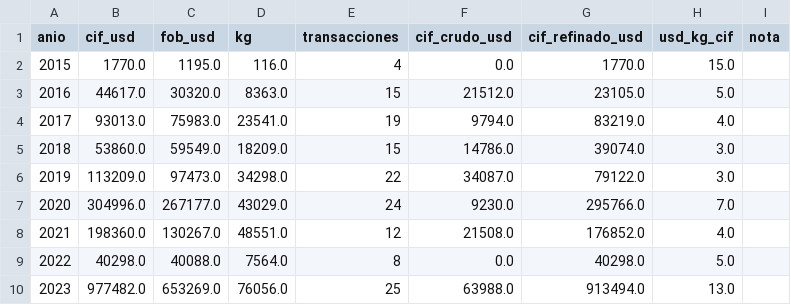
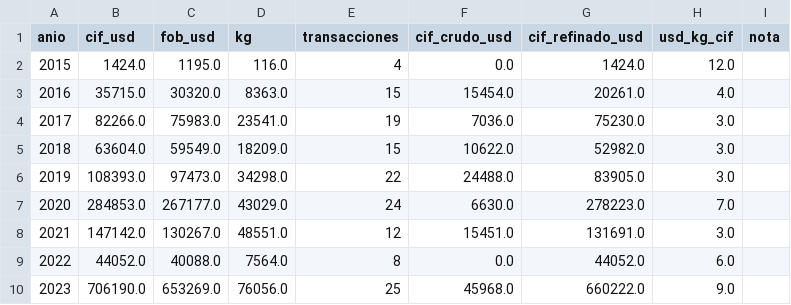
Before and after one commit to nicolas-miranda-b/coco-analytics, a CSV file: analisis/datos/ine_aceite_coco_anual.csv, drawn as a sheet; only a part is shown; the diff covers the shown part only.

```diff
--- a/analisis/datos/ine_aceite_coco_anual.csv
+++ b/analisis/datos/ine_aceite_coco_anual.csv
@@ -1,10 +1,10 @@
 anio,cif_usd,fob_usd,kg,transacciones,cif_crudo_usd,cif_refinado_usd,usd_kg_cif,nota
-2015,1770.0,1195.0,116.0,4,0.0,1770.0,15.0,
-2016,44617.0,30320.0,8363.0,15,21512.0,23105.0,5.0,
-2017,93013.0,75983.0,23541.0,19,9794.0,83219.0,4.0,
-2018,53860.0,59549.0,18209.0,15,14786.0,39074.0,3.0,
-2019,113209.0,97473.0,34298.0,22,34087.0,79122.0,3.0,
-2020,304996.0,267177.0,43029.0,24,9230.0,295766.0,7.0,
-2021,198360.0,130267.0,48551.0,12,21508.0,176852.0,4.0,
-2022,40298.0,40088.0,7564.0,8,0.0,40298.0,5.0,
-2023,977482.0,653269.0,76056.0,25,63988.0,913494.0,13.0,
+2015,1424.0,1195.0,116.0,4,0.0,1424.0,12.0,
+2016,35715.0,30320.0,8363.0,15,15454.0,20261.0,4.0,
+2017,82266.0,75983.0,23541.0,19,7036.0,75230.0,3.0,
+2018,63604.0,59549.0,18209.0,15,10622.0,52982.0,3.0,
+2019,108393.0,97473.0,34298.0,22,24488.0,83905.0,3.0,
+2020,284853.0,267177.0,43029.0,24,6630.0,278223.0,7.0,
+2021,147142.0,130267.0,48551.0,12,15451.0,131691.0,3.0,
+2022,44052.0,40088.0,7564.0,8,0.0,44052.0,6.0,
+2023,706190.0,653269.0,76056.0,25,45968.0,660222.0,9.0,
```
Also changed, not shown: 11 edited cells elsewhere in this file, analisis/datos/ine_aceite_coco_origen.csv, analisis/datos/ine_cocos_secos.csv, 6 other files.
